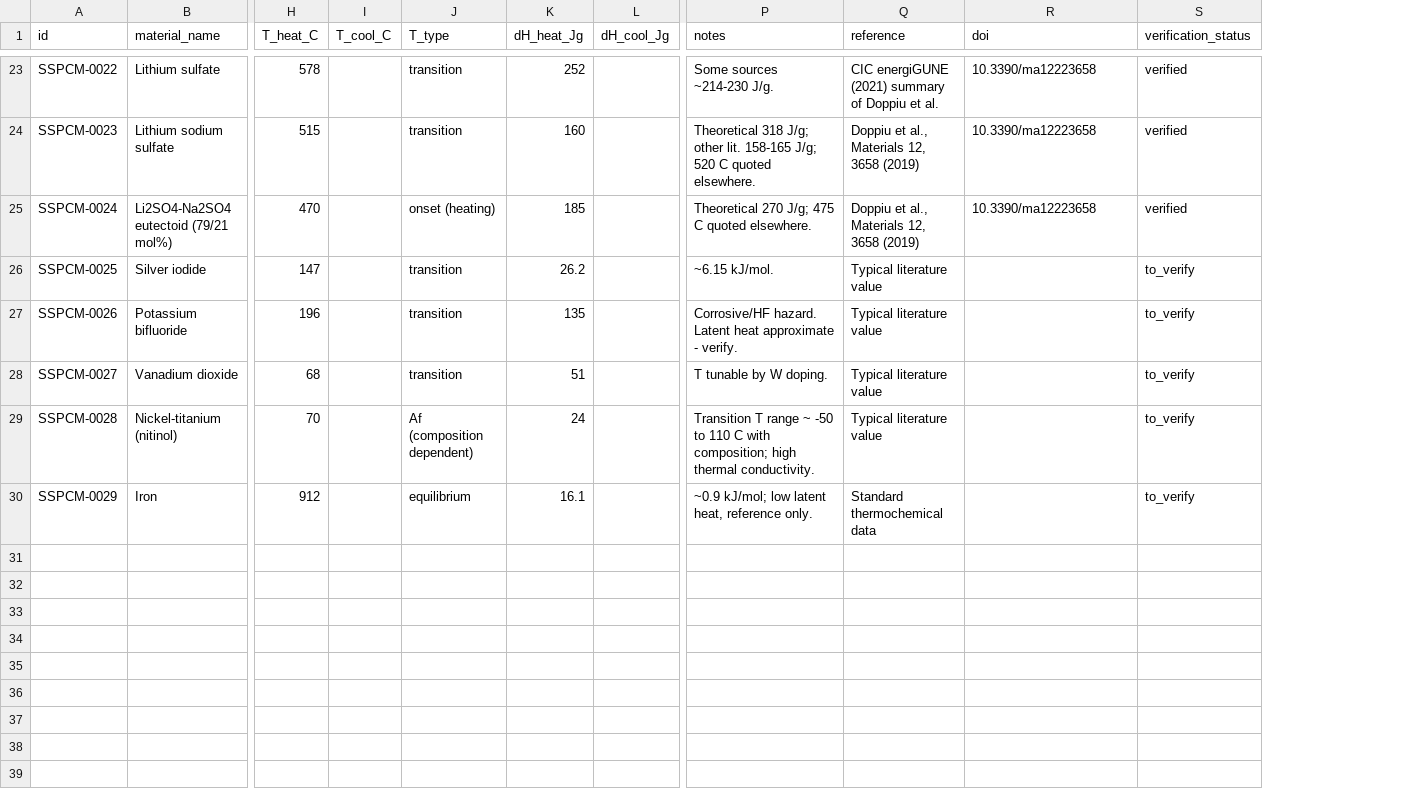
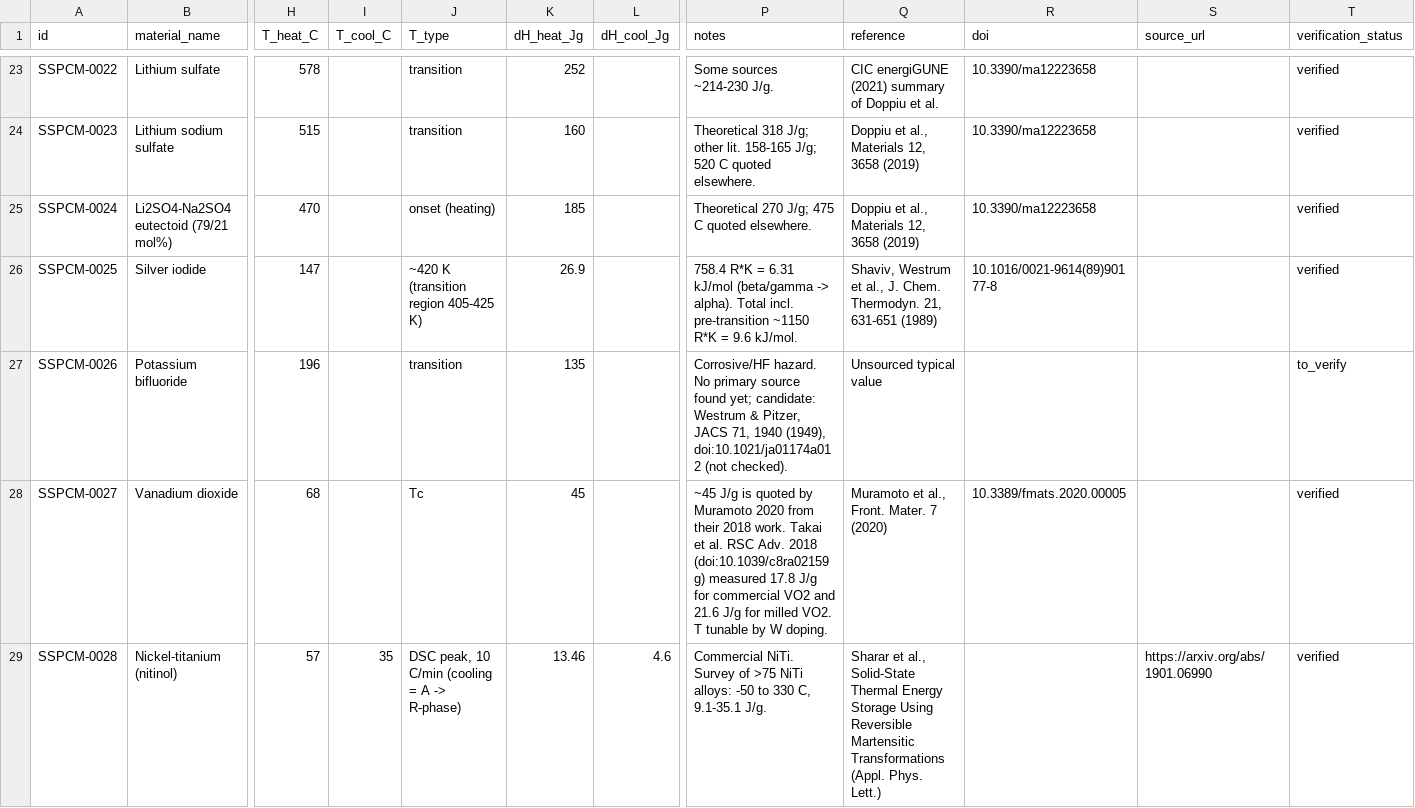
Before and after one commit to christophersathya-bit/ss-pcm-dataset, a CSV file: data/ss_pcm_dataset.csv, drawn as a sheet; only a part is shown, gaps mark what is left out; removed rows and columns are numbered as before the commit, all else as after; rows hold the shown columns only; the diff covers the shown part only; the diff names each change by its address in the sheet, - before the commit and + after, or states it on an @@ line.

Commit message:
v0.2: source 9 rows (NIST, J. Chem. Thermodyn., Front. Mater., arXiv), add source_url

```diff
--- a/data/ss_pcm_dataset.csv
+++ b/data/ss_pcm_dataset.csv
+column S (source_url), row 29: https://arxiv.org/abs/1901.06990
-J26 (T_type): transition
+J26 (T_type): ~420 K (transition region 405-425 K)
-K26 (dH_heat_Jg): 26.2
+K26 (dH_heat_Jg): 26.9
-P26 (notes): ~6.15 kJ/mol.
+P26 (notes): 758.4 R*K = 6.31 kJ/mol (beta/gamma -> alpha). Total incl. pre-transition ~1150 R*K = 9.6 kJ/mol.
-Q26 (reference): Typical literature value
+Q26 (reference): Shaviv, Westrum et al., J. Chem. Thermodyn. 21, 631-651 (1989)
-R26 (doi): (empty)
+R26 (doi): 10.1016/0021-9614(89)90177-8
-T26 (verification_status): to_verify
+T26 (verification_status): verified
-P27 (notes): Corrosive/HF hazard. Latent heat approximate - verify.
+P27 (notes): Corrosive/HF hazard. No primary source found yet; candidate: Westrum & Pitzer, JACS 71, 1940 (1949), doi:10.1021/ja01174a012 (not checked).
-Q27 (reference): Typical literature value
+Q27 (reference): Unsourced typical value
-J28 (T_type): transition
+J28 (T_type): Tc
-K28 (dH_heat_Jg): 51
+K28 (dH_heat_Jg): 45
-P28 (notes): T tunable…
+P28 (notes): ~45 J/g is quoted by Muramoto 2020 from their 2018 work. Takai et al. RSC Adv. 2018 (doi:10.1039/c8ra02159g) measured 17.8 J/g for commercial VO2 and 21.6 J/g for milled VO2. T tunable…
-Q28 (reference): Typical literature value
+Q28 (reference): Muramoto et al., Front. Mater. 7 (2020)
-R28 (doi): (empty)
+R28 (doi): 10.3389/fmats.2020.00005
-T28:T29 (verification_status): to_verify
+T28:T29 (verification_status): verified
-H29 (T_heat_C): 70
+H29 (T_heat_C): 57
-I29 (T_cool_C): (empty)
+I29 (T_cool_C): 35
-J29 (T_type): Af (composition dependent)
+J29 (T_type): DSC peak, 10 C/min (cooling = A -> R-phase)
-K29 (dH_heat_Jg): 24
+K29 (dH_heat_Jg): 13.46
-L29 (dH_cool_Jg): (empty)
+L29 (dH_cool_Jg): 4.6
-P29 (notes): Transition T range ~ -50 to 110 C with composition; high thermal conductivity.
+P29 (notes): Commercial NiTi. Survey of >75 NiTi alloys: -50 to 330 C, 9.1-35.1 J/g.
-Q29 (reference): Typical literature value
+Q29 (reference): Sharar et al., Solid-State Thermal Energy Storage Using Reversible Martensitic Transformations (Appl. Phys. Lett.)
-row 30: SSPCM-0029 | Iron | 912 |  | equilibrium | 16.1 |  | ~0.9 kJ/mol; low latent heat, reference only. | Standard thermochemical data |  | to_verify
```
Also changed, not shown: 29 edited cells elsewhere in this file, 1 other file.
